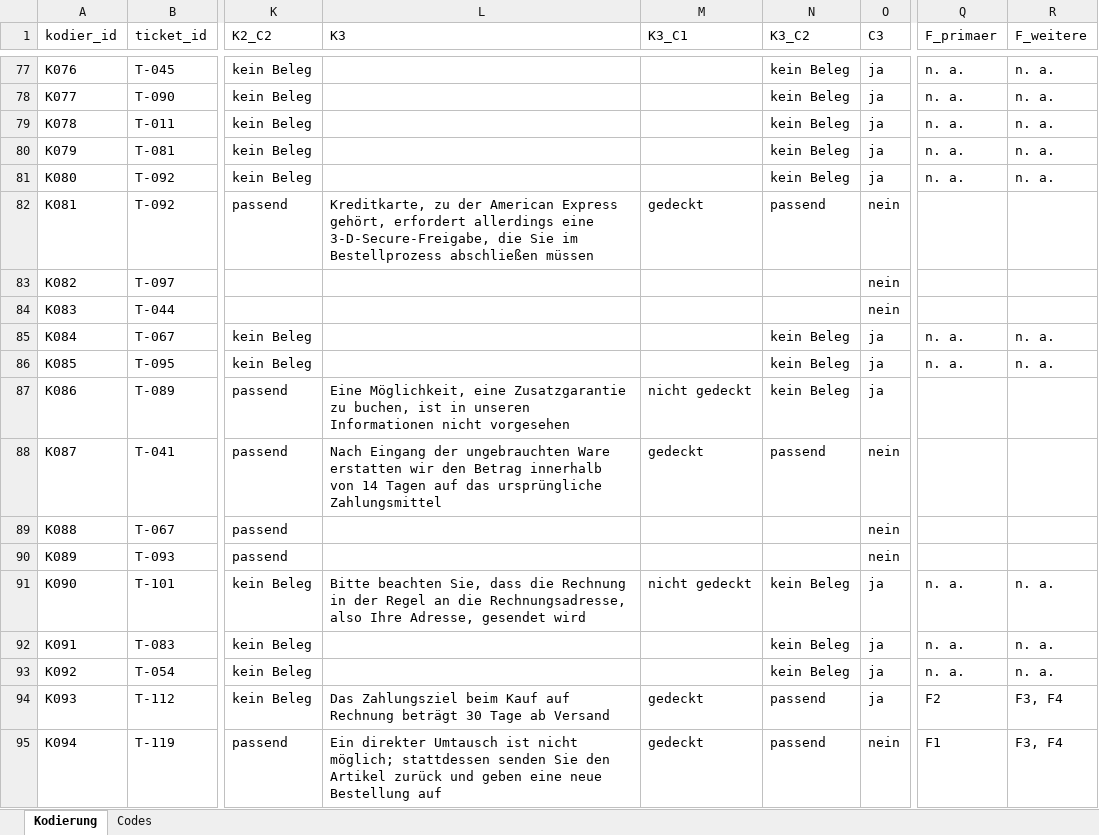
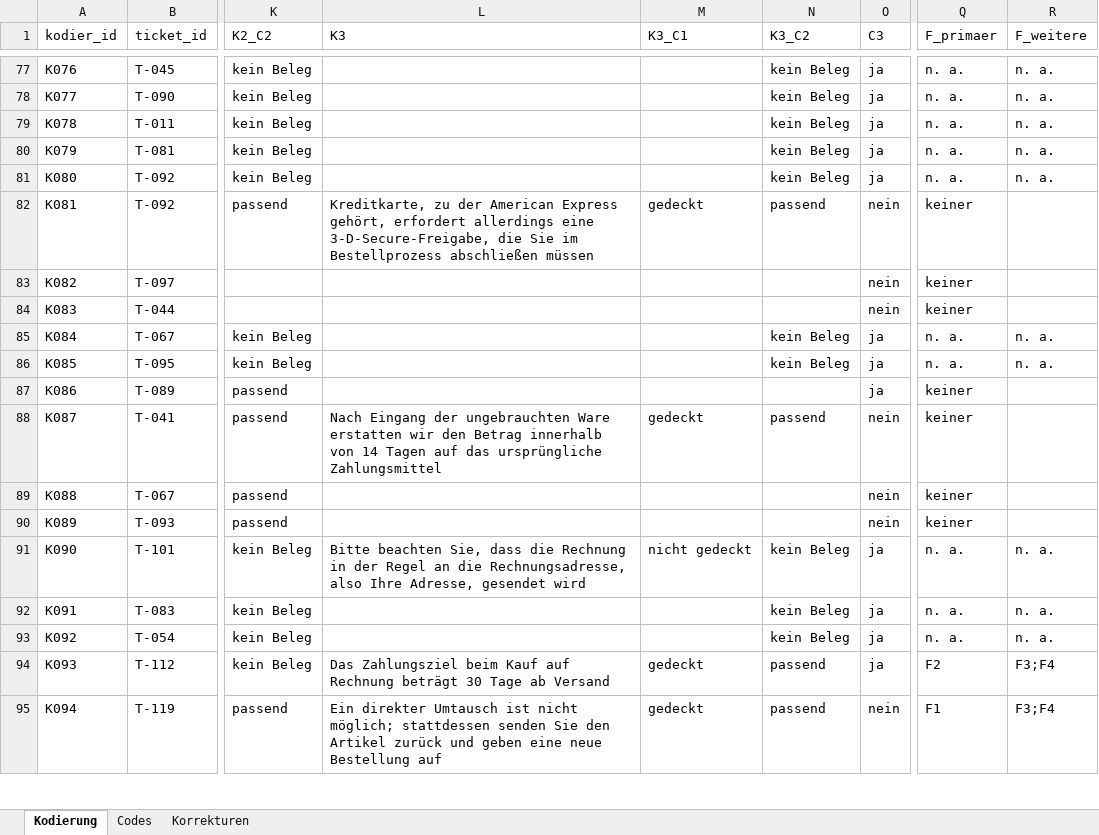
Before and after one commit to dbln65/hallendal-wohnen, an Excel workbook: kodierung/kodiertabelle.xlsx, sheet Kodierung, drawn as a sheet; only a part is shown, gaps mark what is left out; values as stored, in another font and other column widths than the file's, no cell formats; the diff covers the shown part only; the diff names each change by its address in the sheet, - before the commit and + after, or states it on an @@ line.

Commit message:
Complete first coding: consistency check, corrections and second-coding tools
   - kodiertabelle.xlsx: first coding of 240 drafts
   - pruefe_kodierung.py: completeness and consistency check
   - zweitkodierung.py: material for second coding (48 drafts, key statements given)
   - AUSLEGUNGEN.md: application rules for recurring edge cases (K-09)
   - README.md: workflow steps 3-6, K-08, K-09, limitations

```diff
--- a/kodierung/kodiertabelle.xlsx (sheet Kodierung)
+++ b/kodierung/kodiertabelle.xlsx (sheet Kodierung)
+sheet tab: Korrekturen
-Q82:Q84 (F_primaer): (empty)
+Q82:Q84 (F_primaer): keiner
-L87 (K3): Eine Möglichkeit, eine Zusatzgarantie zu buchen, ist in unseren Informationen nicht vorgesehen
+L87 (K3): (empty)
-M87 (K3_C1): nicht gedeckt
+M87 (K3_C1): (empty)
-N87 (K3_C2): kein Beleg
+N87 (K3_C2): (empty)
-Q87:Q90 (F_primaer): (empty)
+Q87:Q90 (F_primaer): keiner
-R94:R95 (F_weitere): F3, F4
+R94:R95 (F_weitere): F3;F4
```
Also changed, not shown: 125 edited cells elsewhere in this sheet, cell formats, 5 other files.
